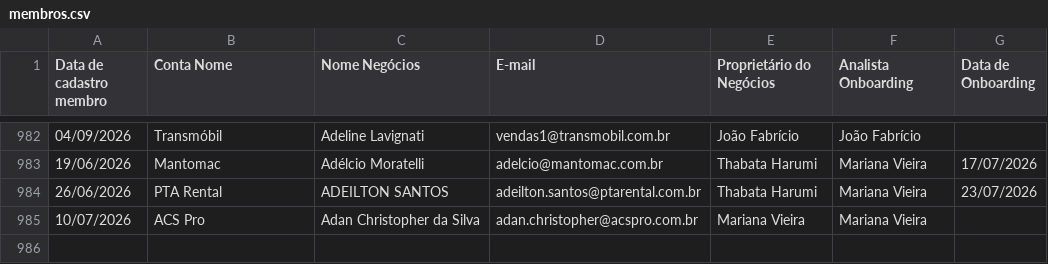
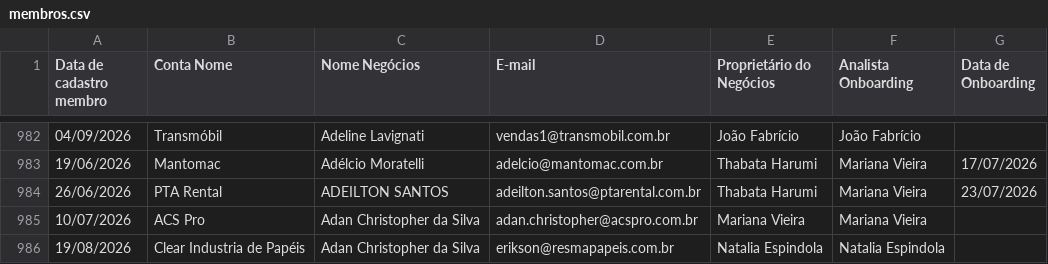
Before and after one commit to thaynarasantos-sketch/Onboardingpipelovers, a CSV file: data/membros.csv, drawn as a sheet; only a part is shown, gaps mark what is left out.

Commit message:
Update membros.csv

```diff
--- a/data/membros.csv
+++ b/data/membros.csv
@@ -985 +985,2 @@ Data de cadastro membro,Conta Nome,Nome Negócios,E-mail,Proprietário do Negóc
 10/07/2026,ACS Pro,Adan Christopher da Silva,adan.christopher@acspro.com.br,Mariana Vieira,Mariana Vieira,
+19/08/2026,Clear Industria de Papéis,Adan Christopher da Silva,erikson@resmapapeis.com.br,Natalia Espindola,Natalia Espindola,
```
